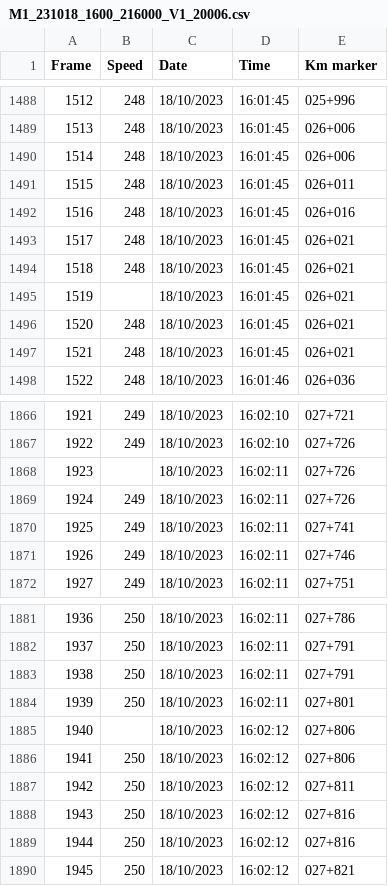
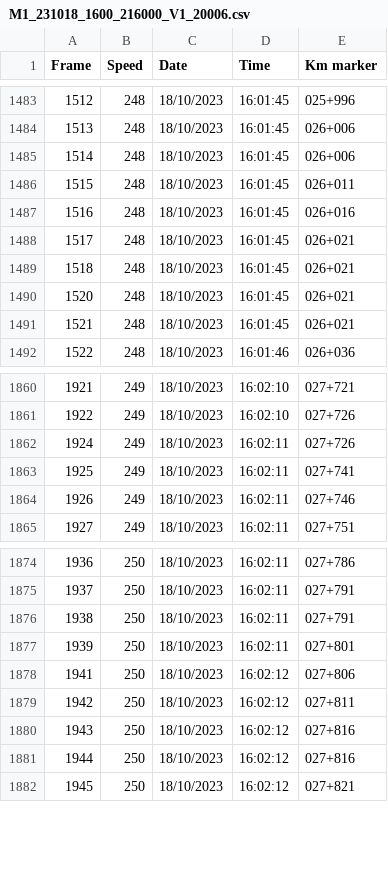
Before and after one commit to ekhella/CODEV_IRIS_320, a CSV file: M1_231018_1600_216000_V1_20006.csv, drawn as a sheet; only a part is shown, gaps mark what is left out; the diff covers the shown part only.

```diff
--- a/M1_231018_1600_216000_V1_20006.csv
+++ b/M1_231018_1600_216000_V1_20006.csv
@@ -1494,3 +1489,2 @@ Frame,Speed,Date,Time,Km marker
 1518,248,18/10/2023,16:01:45,026+021
-1519,,18/10/2023,16:01:45,026+021
 1520,248,18/10/2023,16:01:45,026+021
@@ -1867,3 +1861,2 @@ Frame,Speed,Date,Time,Km marker
 1922,249,18/10/2023,16:02:10,027+726
-1923,,18/10/2023,16:02:11,027+726
 1924,249,18/10/2023,16:02:11,027+726
@@ -1884,3 +1877,2 @@ Frame,Speed,Date,Time,Km marker
 1939,250,18/10/2023,16:02:11,027+801
-1940,,18/10/2023,16:02:12,027+806
 1941,250,18/10/2023,16:02:12,027+806
```
Also changed, not shown: 5 removed rows elsewhere in this file, 3 other files.
